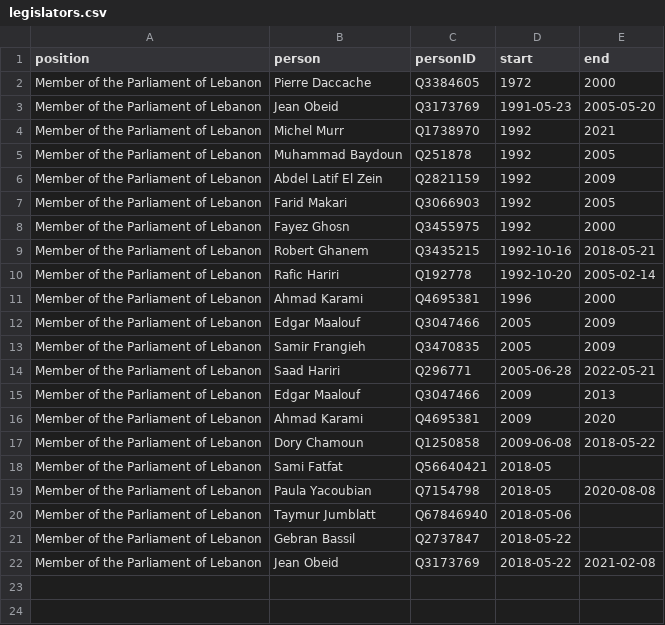
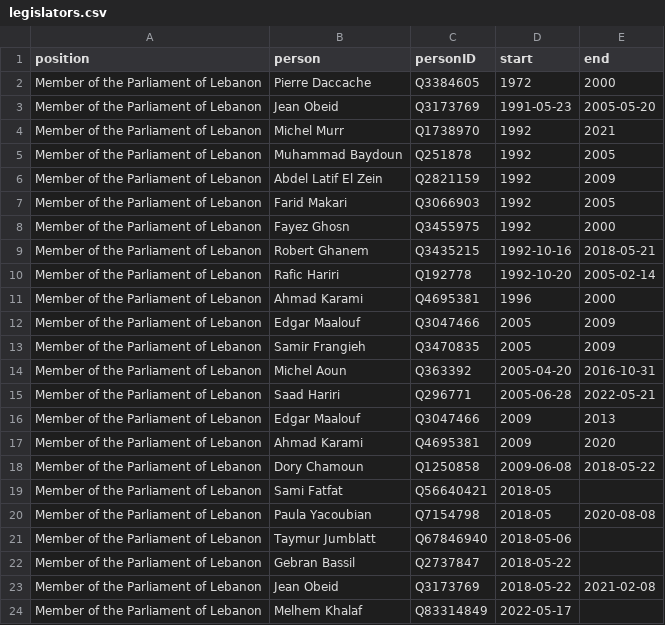
Before and after one commit to every-politician-scrapers/lebanon, a CSV file: html/legislators.csv, drawn as a sheet.

```diff
--- a/html/legislators.csv
+++ b/html/legislators.csv
@@ -13,2 +13,3 @@ Member of the Parliament of Lebanon,Edgar Maalouf,Q3047466,2005,2009
 Member of the Parliament of Lebanon,Samir Frangieh,Q3470835,2005,2009
+Member of the Parliament of Lebanon,Michel Aoun,Q363392,2005-04-20,2016-10-31
 Member of the Parliament of Lebanon,Saad Hariri,Q296771,2005-06-28,2022-05-21
@@ -22 +23,2 @@ Member of the Parliament of Lebanon,Gebran Bassil,Q2737847,2018-05-22,
 Member of the Parliament of Lebanon,Jean Obeid,Q3173769,2018-05-22,2021-02-08
+Member of the Parliament of Lebanon,Melhem Khalaf,Q83314849,2022-05-17,
```
Also changed, not shown: html/bio.csv, html/current.csv, 4 other files.
